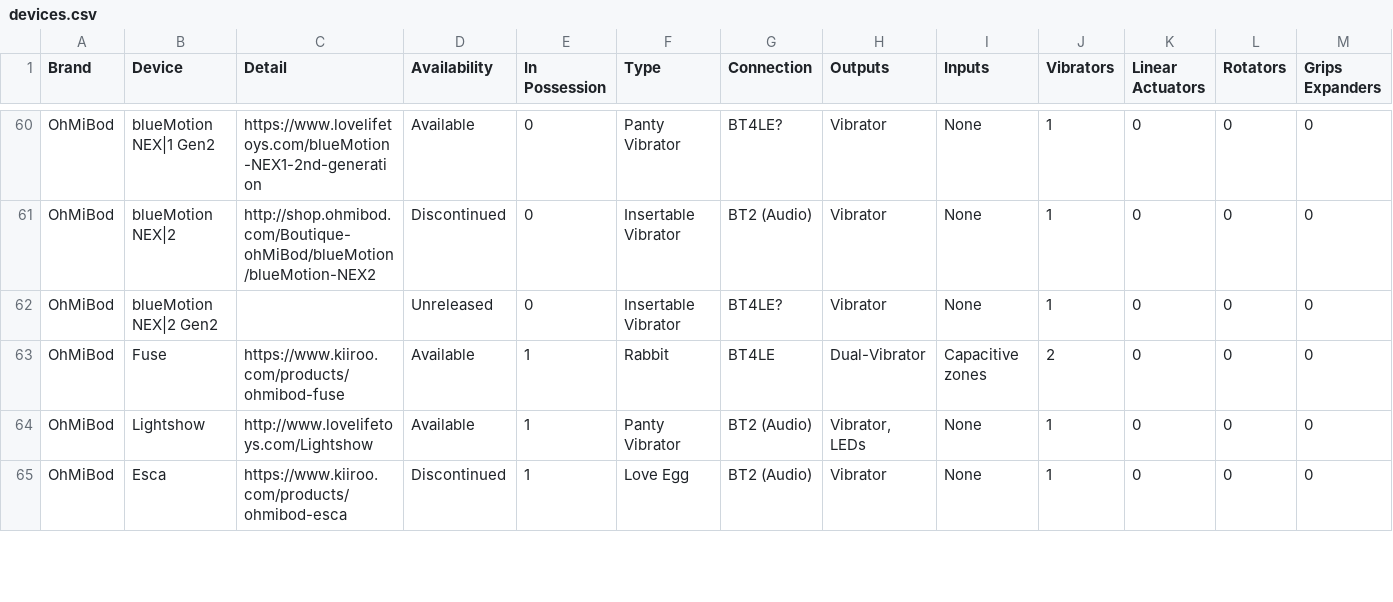
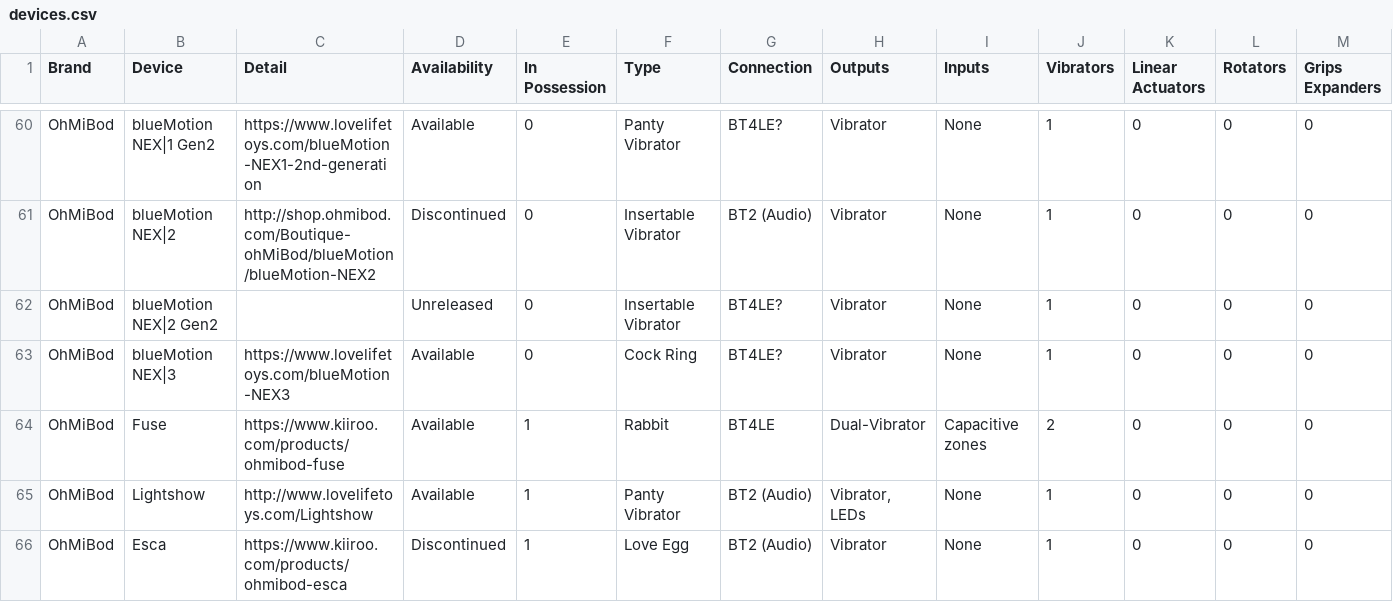
Before and after one commit to blackspherefollower/IoSTIndex, a CSV file: src/data/devices.csv, drawn as a sheet; only a part is shown, gaps mark what is left out; rows hold the shown columns only; the diff covers the shown part only; the diff names each change by its address in the sheet, - before the commit and + after, or states it on an @@ line.

Commit message:
Updating datasets

```diff
--- a/src/data/devices.csv
+++ b/src/data/devices.csv
+row 63: OhMiBod | blueMotion NEX|3 | https://www.lovelifetoys.com/blueMotion-NEX3 | Available | 0 | Cock Ring | BT4LE? | Vibrator | None | 1 | 0 | 0 | 0
```
Also changed, not shown: 8 edited cells elsewhere in this file.
